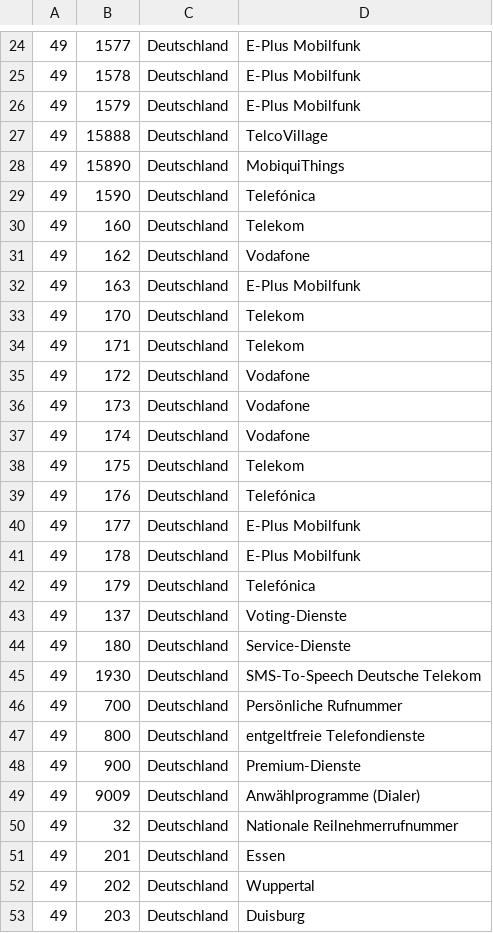
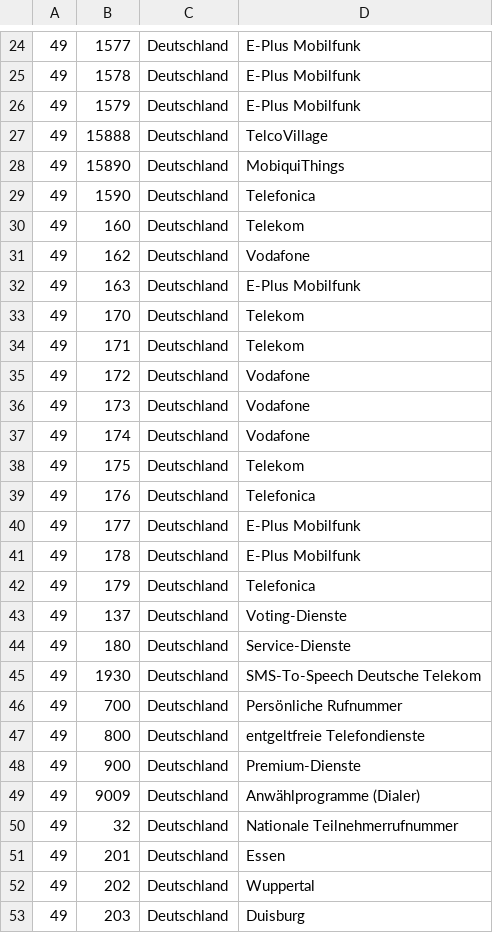
Before and after one commit to tbrandt77/janrufmonitor, a CSV file: kernel/core/deployment/all/data/areacodes/0049.areacode.csv, drawn as a sheet; only a part is shown, gaps mark what is left out.

Commit message:
[5.0.76][core] corrected typo in german countrycode file

```diff
--- a/kernel/core/deployment/all/data/areacodes/0049.areacode.csv
+++ b/kernel/core/deployment/all/data/areacodes/0049.areacode.csv
@@ -28,3 +28,3 @@
 49;15890;Deutschland;MobiquiThings
-49;1590;Deutschland;Telefónica
+49;1590;Deutschland;Telefonica
 49;160;Deutschland;Telekom
@@ -38,6 +38,6 @@
 49;175;Deutschland;Telekom
-49;176;Deutschland;Telefónica
+49;176;Deutschland;Telefonica
 49;177;Deutschland;E-Plus Mobilfunk
 49;178;Deutschland;E-Plus Mobilfunk
-49;179;Deutschland;Telefónica
+49;179;Deutschland;Telefonica
 49;137;Deutschland;Voting-Dienste
@@ -49,3 +49,3 @@
 49;9009;Deutschland;Anwählprogramme (Dialer)
-49;32;Deutschland;Nationale Reilnehmerrufnummer
+49;32;Deutschland;Nationale Teilnehmerrufnummer
 49;201;Deutschland;Essen
```
Also changed, not shown: kernel/core/intareacodes/data/areacodes/0049.areacode.csv, 3 other files.
